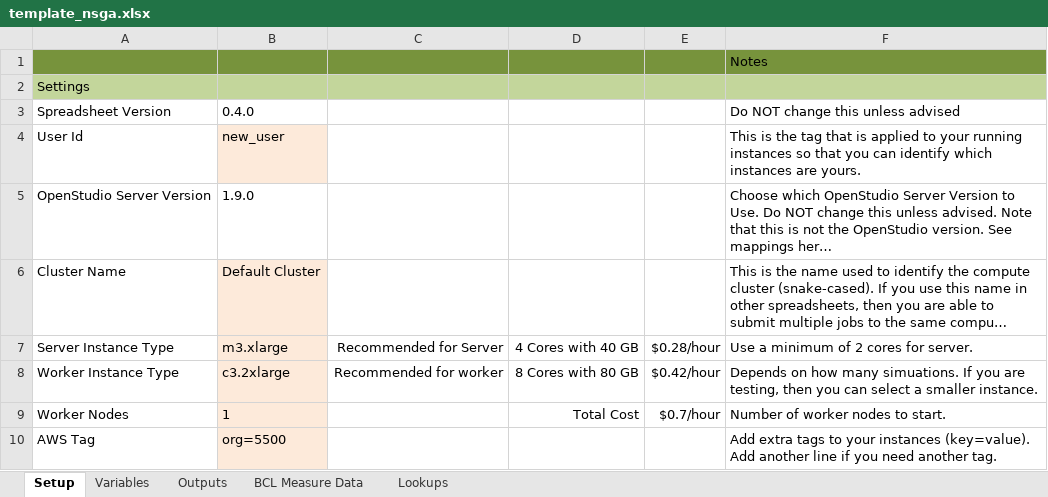
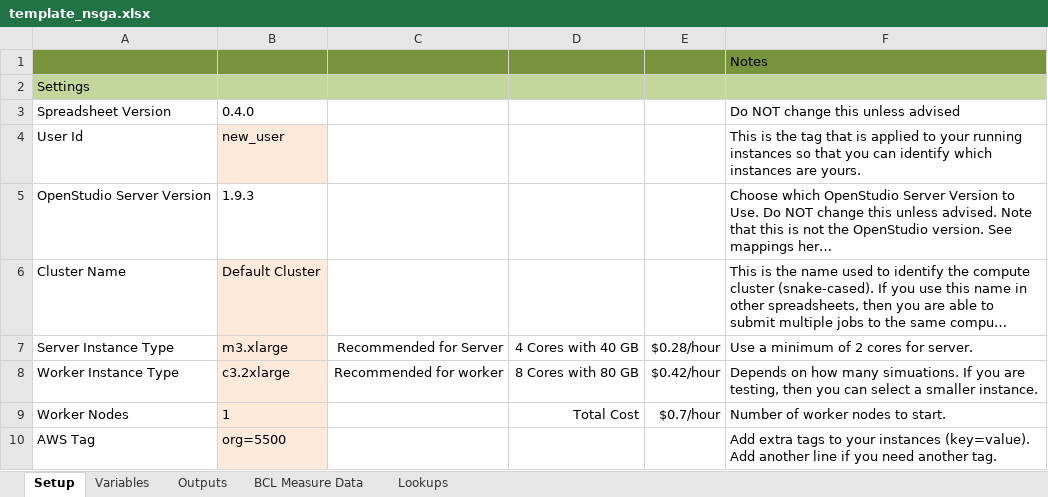
Before and after one commit to NREL/OpenStudio-analysis-spreadsheet, an Excel workbook: projects/template_nsga.xlsx, sheet Setup, drawn as a sheet; only a part is shown; long unchanged cells end in …; values as stored, in another font and other column widths than the file's, no borders; the diff names each change by its address in the sheet, - before the commit and + after, or states it on an @@ line.

```diff
--- a/projects/template_nsga.xlsx (sheet Setup)
+++ b/projects/template_nsga.xlsx (sheet Setup)
-B5: 1.9.0
+B5: 1.9.3
```
Also changed, not shown: projects/template_lhs_discrete_continuous.xlsx, projects/template_optim.xlsx, 2 other files.
